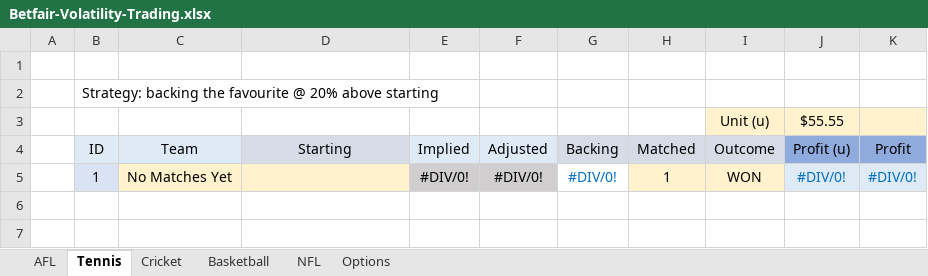
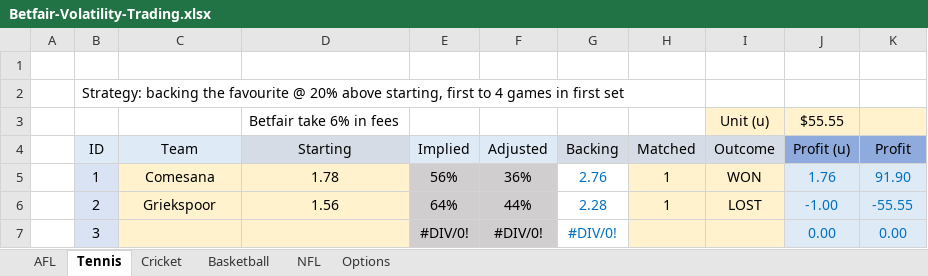
Before and after one commit to zazwaz12/BetfairExcel, an Excel workbook: Betfair-Volatility-Trading.xlsx, sheet Tennis, drawn as a sheet; values as stored, in another font and other column widths than the file's, no borders; removed rows and columns are numbered as before the commit, all else as after; the diff names each change by its address in the sheet, - before the commit and + after, or states it on an @@ line.

```diff
--- a/Betfair-Volatility-Trading.xlsx (sheet Tennis)
+++ b/Betfair-Volatility-Trading.xlsx (sheet Tennis)
-B2 (ID): …20% above starting
+B2 (ID): …20% above starting, first to 4 games in first set
-D3 (Starting): (empty)
+D3 (Starting): Betfair take 6% in fees
-row 5:  | 1 | No Matches Yet |  | #DIV/0! | #DIV/0! | #DIV/0! | 1 | WON | #DIV/0! | #DIV/0!
+row 5:  | 1 | Comesana | 1.78 | 56% | 36% | 2.76 | 1 | WON | 1.76 | 91.90
+row 6:  | 2 | Griekspoor | 1.56 | 64% | 44% | 2.28 | 1 | LOST | -1.00 | -55.55
+row 7:  | 3 |  |  | #DIV/0! | #DIV/0! | #DIV/0! |  |  | 0.00 | 0.00
```
Also changed, not shown: sheet AFL, sheet Options, formulas that keep their value.
